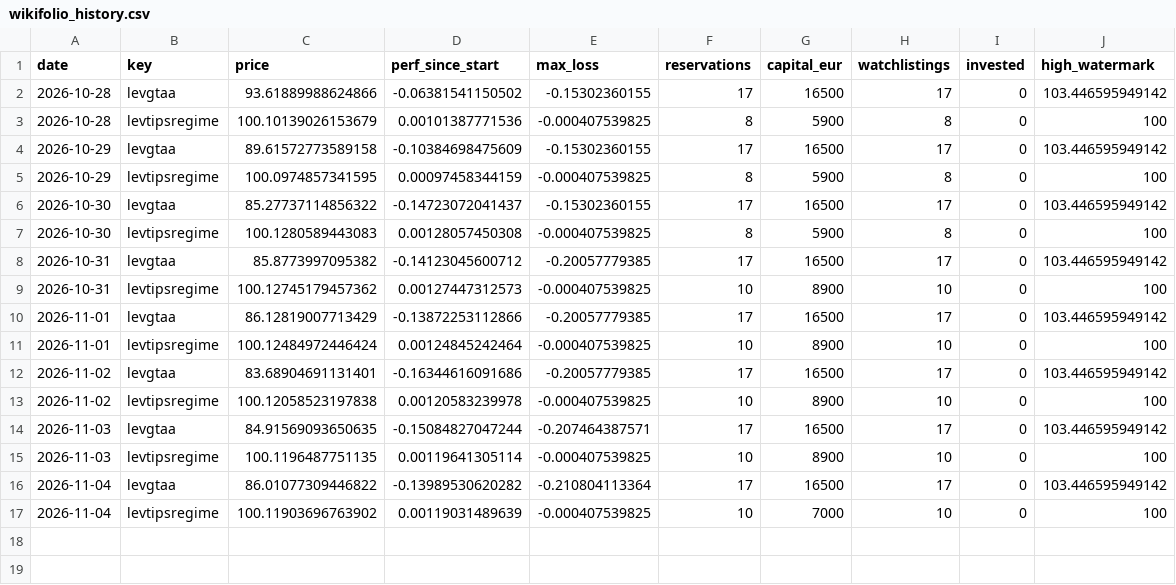
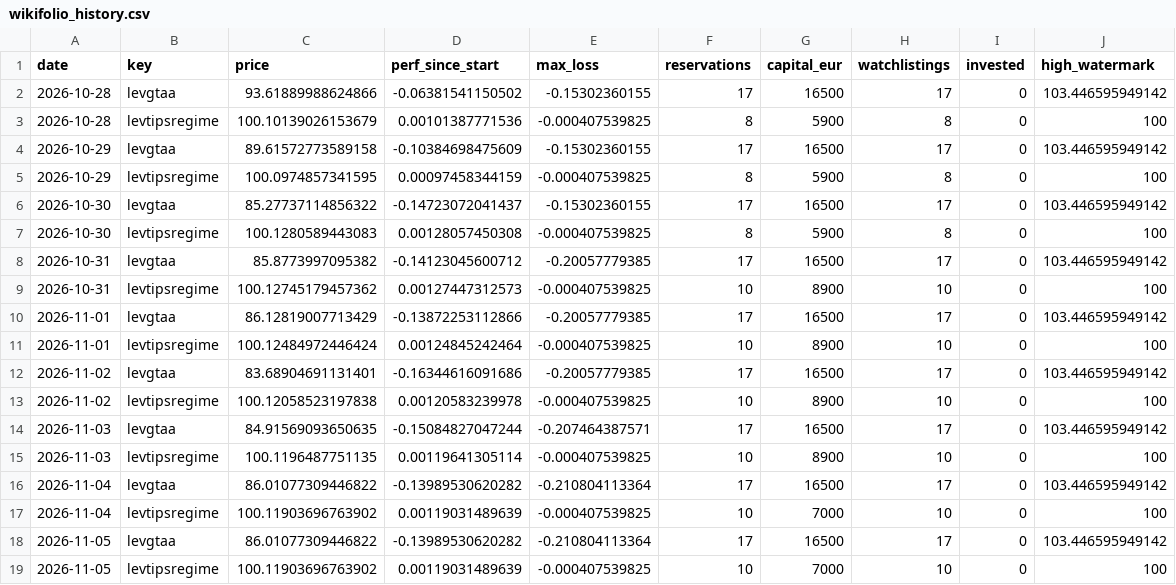
Before and after one commit to Sin3qz/Strategies-dashboard, a CSV file: data/wikifolio_history.csv, drawn as a sheet; the diff names each change by its address in the sheet, - before the commit and + after, or states it on an @@ line.

```diff
--- a/data/wikifolio_history.csv
+++ b/data/wikifolio_history.csv
+row 18: 2026-11-05 | levgtaa | 86.01077309446822 | -0.13989530620282 | -0.210804113364 | 17 | 16500 | 17 | 0 | 103.446595949142
+row 19: 2026-11-05 | levtipsregime | 100.11903696763902 | 0.00119031489639 | -0.000407539825 | 10 | 7000 | 10 | 0 | 100
```
Also changed, not shown: data/daily_1xgtaa.csv, data/daily_levgtaa.csv, 12 other files.
